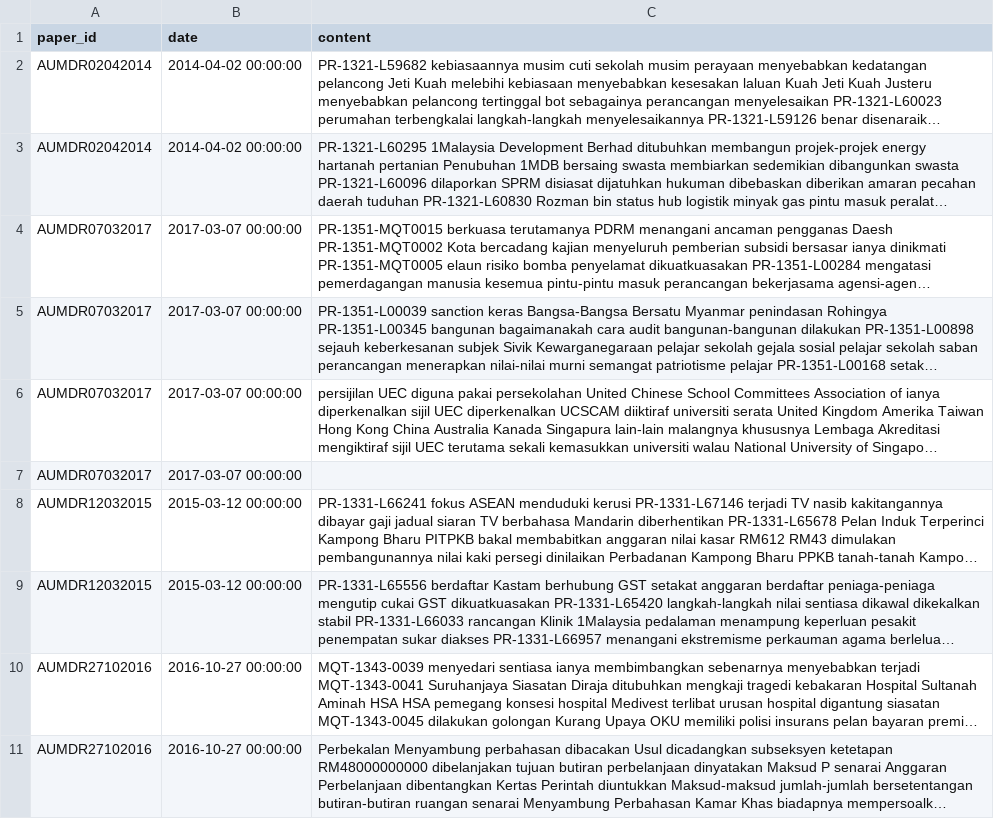
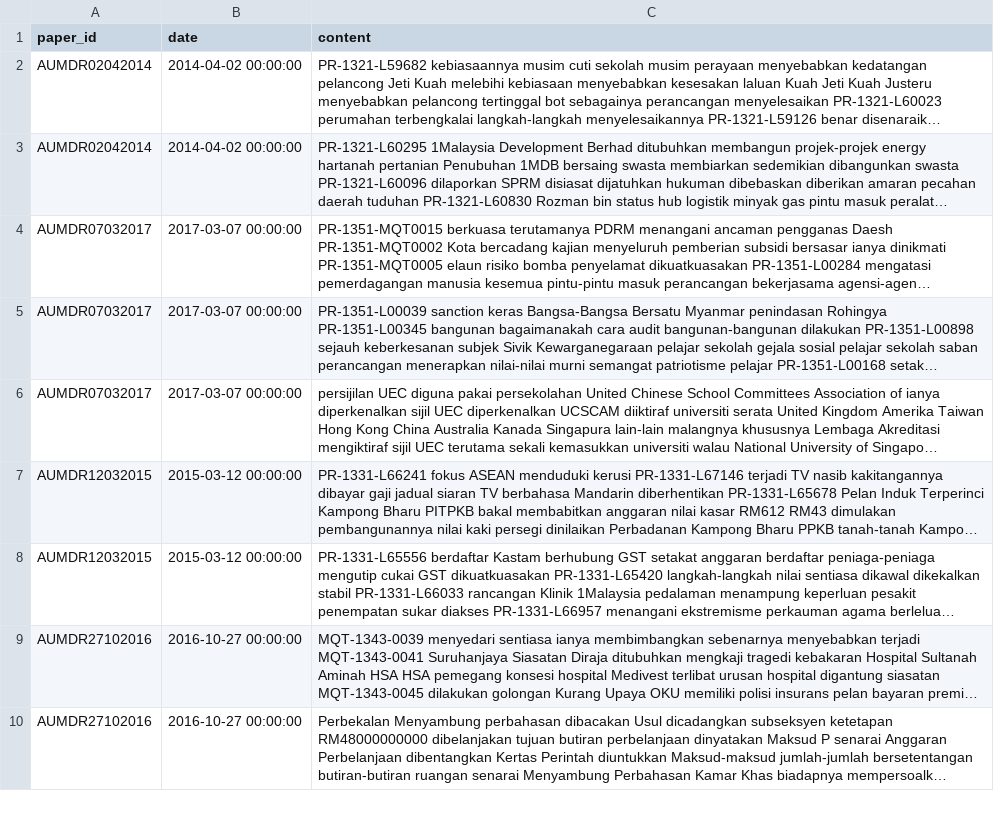
Before and after one commit to ganqitze/fyp, a CSV file: Malay/order_paper/parse/log3.csv, drawn as a sheet; only a part is shown; long unchanged cells end in …; the diff names each change by its address in the sheet, - before the commit and + after, or states it on an @@ line.

Commit message:
just a log file

```diff
--- a/Malay/order_paper/parse/log3.csv
+++ b/Malay/order_paper/parse/log3.csv
-row 7: AUMDR07032017 | 2017-03-07 00:00:00
```
